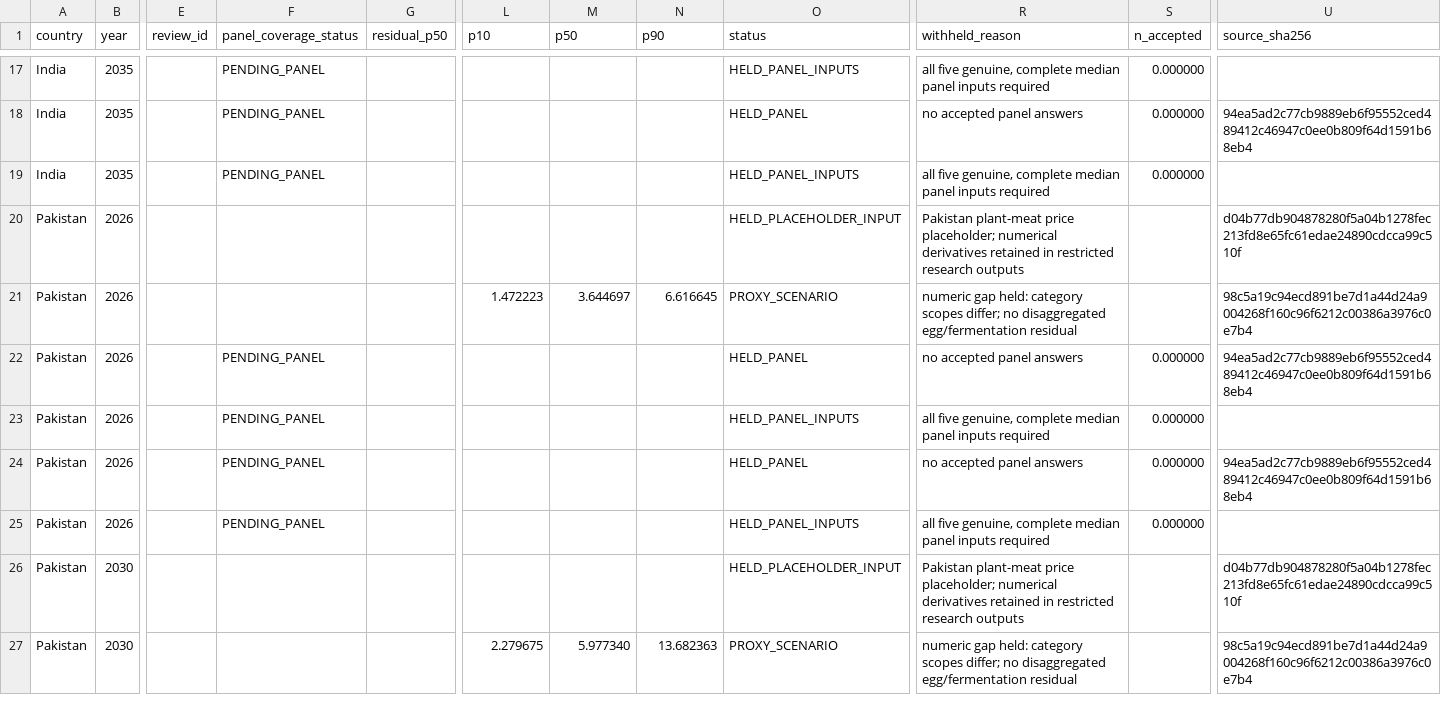
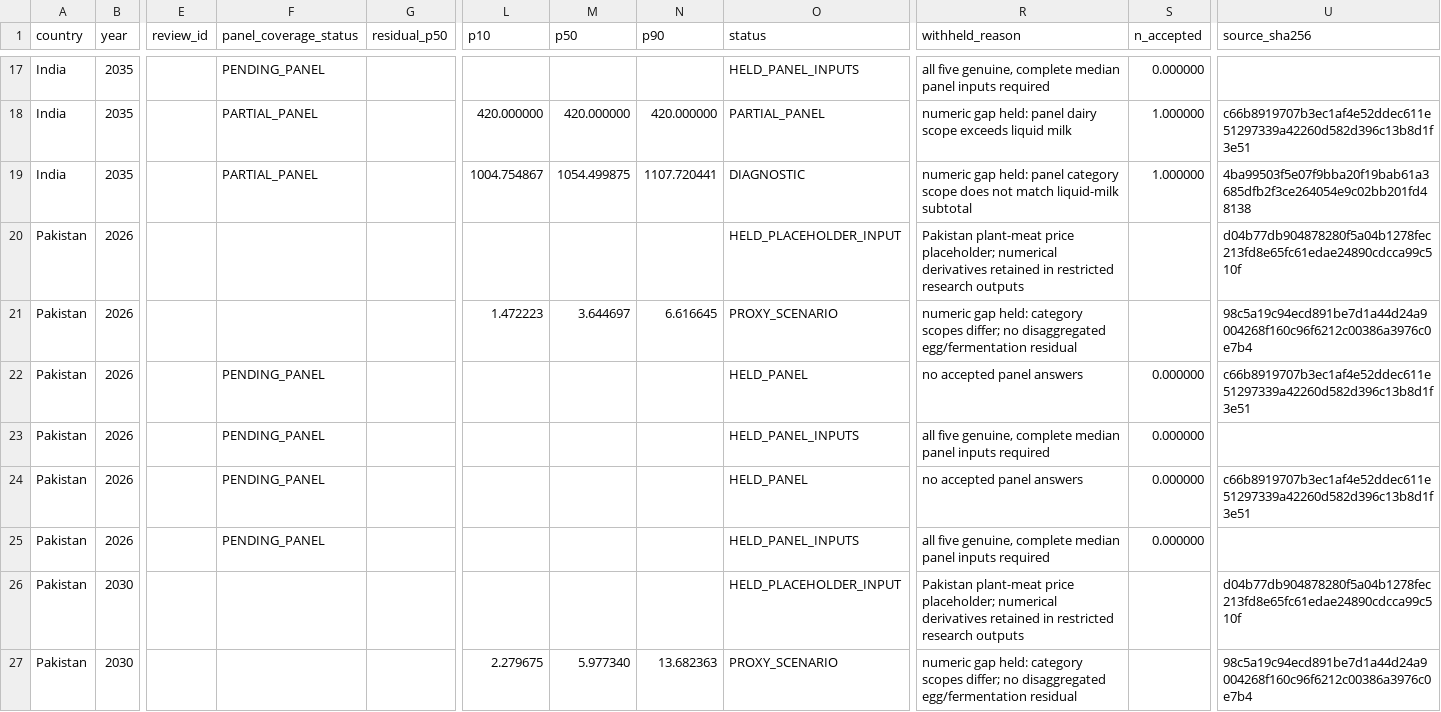
Before and after one commit to Omarzaf/sentient-futures-research, a CSV file: research/household-demand/outputs/comparison.csv, drawn as a sheet; only a part is shown, gaps mark what is left out; the diff covers the shown part only; the diff names each change by its address in the sheet, - before the commit and + after, or states it on an @@ line.

Commit message:
feat(household-demand): report source-bound US calibration panel

```diff
--- a/research/household-demand/outputs/comparison.csv
+++ b/research/household-demand/outputs/comparison.csv
-F18:F19 (panel_coverage_status): PENDING_PANEL
+F18:F19 (panel_coverage_status): PARTIAL_PANEL
-L18 (p10): (empty)
+L18 (p10): 420.000000
-M18 (p50): (empty)
+M18 (p50): 420.000000
-N18 (p90): (empty)
+N18 (p90): 420.000000
-O18 (status): HELD_PANEL
+O18 (status): PARTIAL_PANEL
-R18 (withheld_reason): no accepted panel answers
+R18 (withheld_reason): numeric gap held: panel dairy scope exceeds liquid milk
-S18:S19 (n_accepted): 0.000000
+S18:S19 (n_accepted): 1.000000
-U18 (source_sha256): 94ea5ad2c77cb9889eb6f95552ced489412c46947c0ee0b809f64d1591b68eb4
+U18 (source_sha256): c66b8919707b3ec1af4e52ddec611e51297339a42260d582d396c13b8d1f3e51
-L19 (p10): (empty)
+L19 (p10): 1004.754867
-M19 (p50): (empty)
+M19 (p50): 1054.499875
-N19 (p90): (empty)
+N19 (p90): 1107.720441
-O19 (status): HELD_PANEL_INPUTS
+O19 (status): DIAGNOSTIC
-R19 (withheld_reason): all five genuine, complete median panel inputs required
+R19 (withheld_reason): numeric gap held: panel category scope does not match liquid-milk subtotal
-U19 (source_sha256): (empty)
+U19 (source_sha256): 4ba99503f5e07f9bba20f19bab61a3685dfb2f3ce264054e9c02bb201fd48138
-U22 (source_sha256): 94ea5ad2c77cb9889eb6f95552ced489412c46947c0ee0b809f64d1591b68eb4
+U22 (source_sha256): c66b8919707b3ec1af4e52ddec611e51297339a42260d582d396c13b8d1f3e51
-U24 (source_sha256): 94ea5ad2c77cb9889eb6f95552ced489412c46947c0ee0b809f64d1591b68eb4
+U24 (source_sha256): c66b8919707b3ec1af4e52ddec611e51297339a42260d582d396c13b8d1f3e51
```
Also changed, not shown: 39 edited cells elsewhere in this file, research/household-demand/synthetic/outputs/comparison-research.csv, 16 other files.
